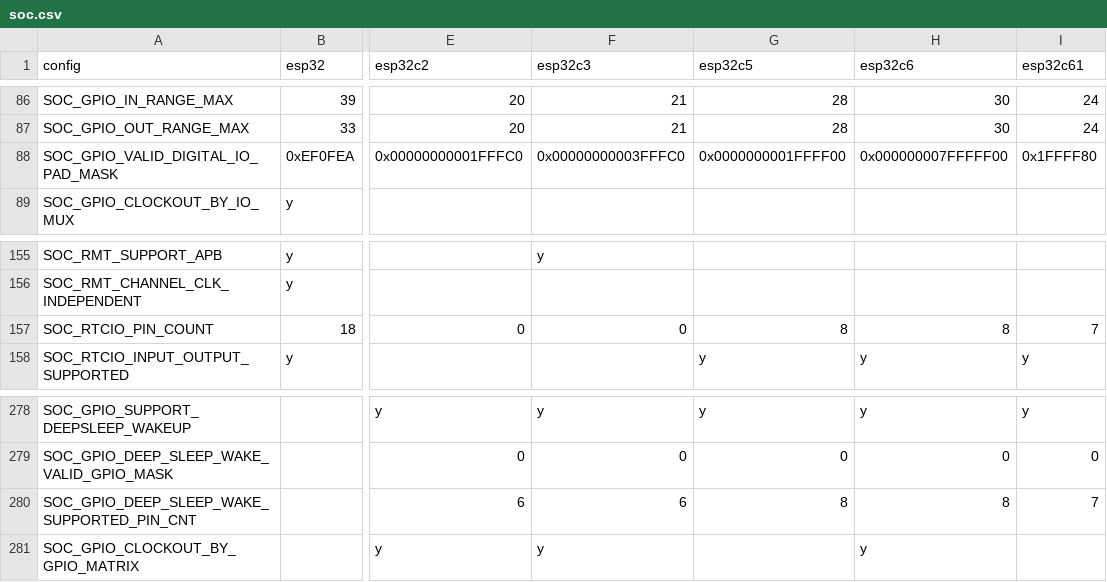
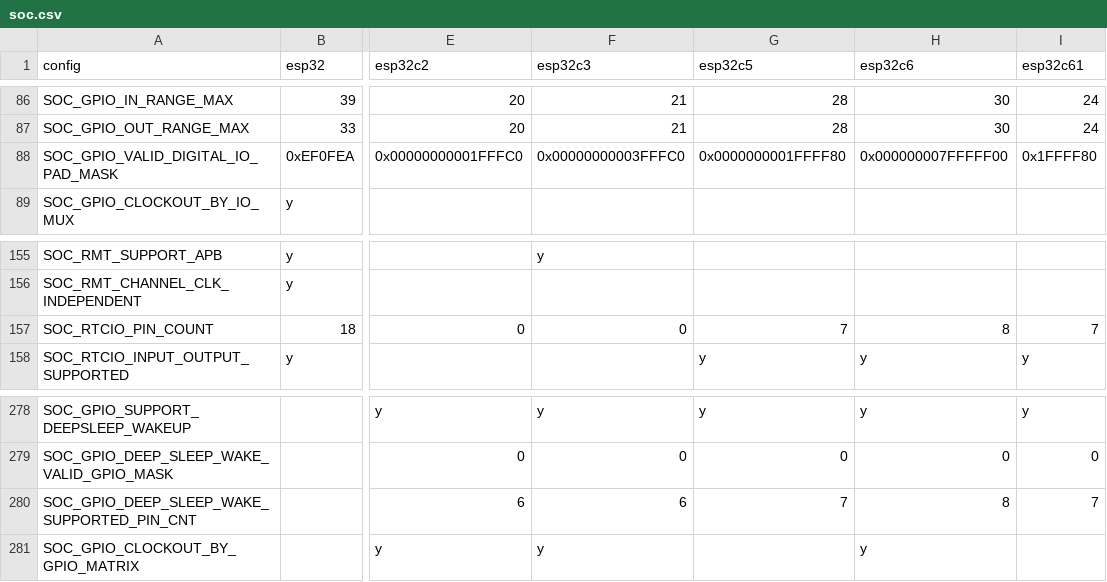
Before and after one commit to tanakamasayuki/ESP-IDF-SoC-Check, a CSV file: soc.csv, drawn as a sheet; only a part is shown, gaps mark what is left out; the diff names each change by its address in the sheet, - before the commit and + after, or states it on an @@ line.

```diff
--- a/soc.csv
+++ b/soc.csv
-G88 (esp32c5): 0x0000000001FFFF00
+G88 (esp32c5): 0x0000000001FFFF80
-G157 (esp32c5): 8
+G157 (esp32c5): 7
-G280 (esp32c5): 8
+G280 (esp32c5): 7
```
Also changed, not shown: 1 other file.
